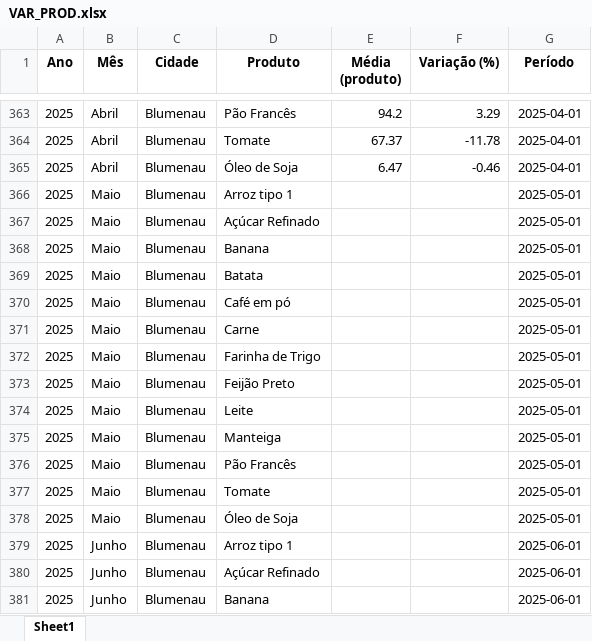
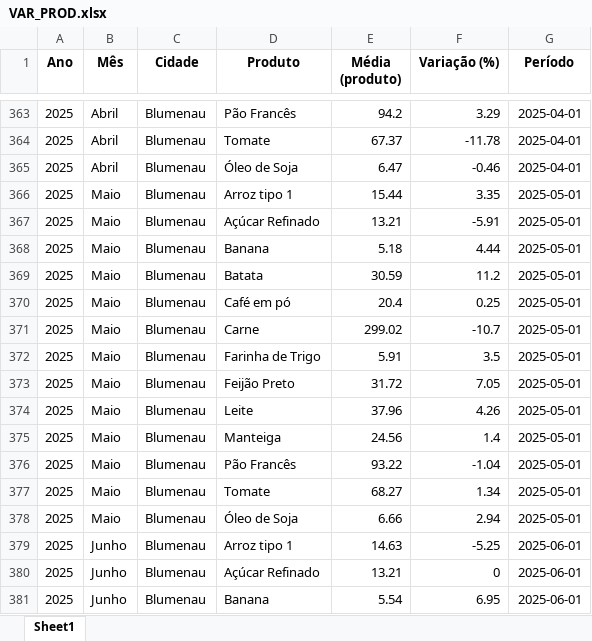
Before and after one commit to bttomio/CidadaniaFinanceira, an Excel workbook: VAR_PROD.xlsx, sheet Sheet1, drawn as a sheet; only a part is shown, gaps mark what is left out; values as stored, in another font and other column widths than the file's, no borders; the diff covers the shown part only; the diff names each change by its address in the sheet, - before the commit and + after, or states it on an @@ line.

```diff
--- a/VAR_PROD.xlsx (sheet Sheet1)
+++ b/VAR_PROD.xlsx (sheet Sheet1)
-E366 (Média (produto)): (empty)
+E366 (Média (produto)): 15.44
-F366 (Variação (%)): (empty)
+F366 (Variação (%)): 3.35
-E367 (Média (produto)): (empty)
+E367 (Média (produto)): 13.21
-F367 (Variação (%)): (empty)
+F367 (Variação (%)): -5.91
-E368 (Média (produto)): (empty)
+E368 (Média (produto)): 5.18
-F368 (Variação (%)): (empty)
+F368 (Variação (%)): 4.44
-E369 (Média (produto)): (empty)
+E369 (Média (produto)): 30.59
-F369 (Variação (%)): (empty)
+F369 (Variação (%)): 11.2
-E370 (Média (produto)): (empty)
+E370 (Média (produto)): 20.4
-F370 (Variação (%)): (empty)
+F370 (Variação (%)): 0.25
-E371 (Média (produto)): (empty)
+E371 (Média (produto)): 299.02
-F371 (Variação (%)): (empty)
+F371 (Variação (%)): -10.7
-E372 (Média (produto)): (empty)
+E372 (Média (produto)): 5.91
-F372 (Variação (%)): (empty)
+F372 (Variação (%)): 3.5
-E373 (Média (produto)): (empty)
+E373 (Média (produto)): 31.72
-F373 (Variação (%)): (empty)
+F373 (Variação (%)): 7.05
-E374 (Média (produto)): (empty)
+E374 (Média (produto)): 37.96
-F374 (Variação (%)): (empty)
+F374 (Variação (%)): 4.26
-E375 (Média (produto)): (empty)
+E375 (Média (produto)): 24.56
-F375 (Variação (%)): (empty)
+F375 (Variação (%)): 1.4
-E376 (Média (produto)): (empty)
+E376 (Média (produto)): 93.22
-F376 (Variação (%)): (empty)
+F376 (Variação (%)): -1.04
-E377 (Média (produto)): (empty)
+E377 (Média (produto)): 68.27
-F377 (Variação (%)): (empty)
+F377 (Variação (%)): 1.34
-E378 (Média (produto)): (empty)
+E378 (Média (produto)): 6.66
-F378 (Variação (%)): (empty)
+F378 (Variação (%)): 2.94
-E379 (Média (produto)): (empty)
+E379 (Média (produto)): 14.63
-F379 (Variação (%)): (empty)
+F379 (Variação (%)): -5.25
-E380 (Média (produto)): (empty)
+E380 (Média (produto)): 13.21
-F380 (Variação (%)): (empty)
+F380 (Variação (%)): 0
-E381 (Média (produto)): (empty)
+E381 (Média (produto)): 5.54
-F381 (Variação (%)): (empty)
+F381 (Variação (%)): 6.95
```
Also changed, not shown: 123 edited cells elsewhere in this sheet, data/Blumenau/Junho 2025 - Cooper.xlsx, data/Blumenau/Junho 2025 - Manke.xlsx, 10 other files.
